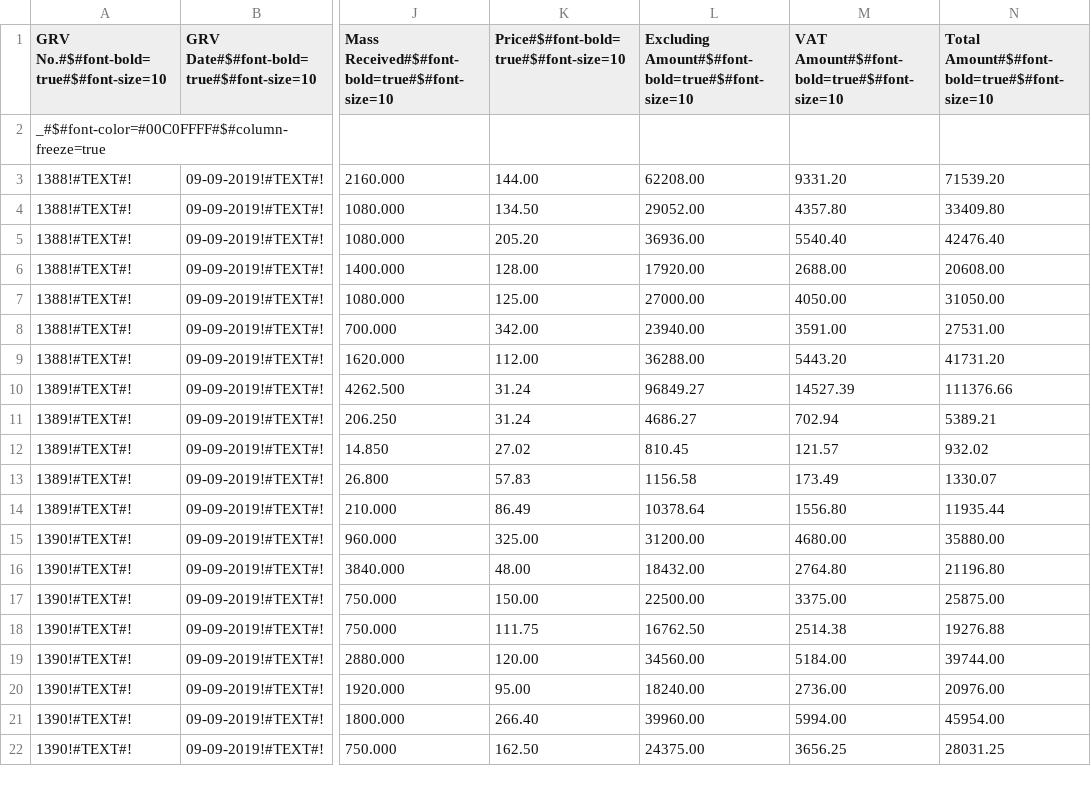
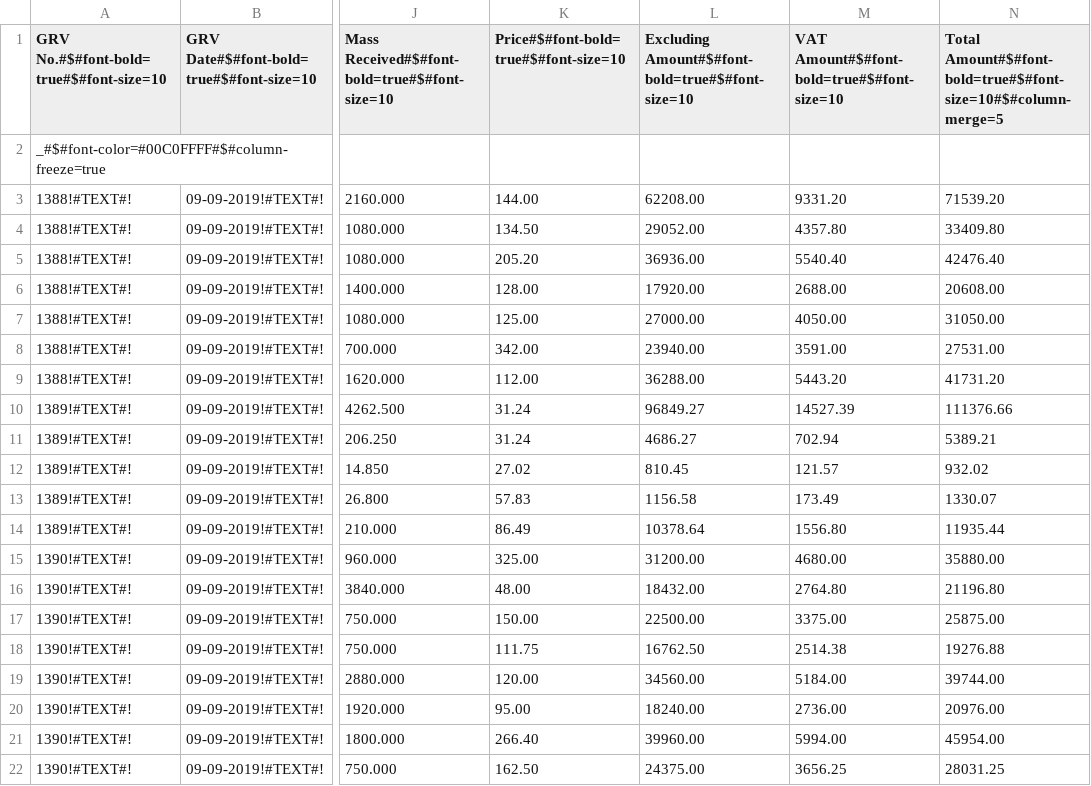
Before and after one commit to zaidk26/CsvToXlsx, a CSV file: CsvToXlsx/bin/Debug/Daily_GRV_Details_5596705.csv, drawn as a sheet; only a part is shown, gaps mark what is left out; the diff names each change by its address in the sheet, - before the commit and + after, or states it on an @@ line.

Commit message:
added cell merge

```diff
--- a/CsvToXlsx/bin/Debug/Daily_GRV_Details_5596705.csv
+++ b/CsvToXlsx/bin/Debug/Daily_GRV_Details_5596705.csv
-N1: Total Amount#$#font-bold=true#$#font-size=10
+N1: Total Amount#$#font-bold=true#$#font-size=10#$#column-merge=5
```
Also changed, not shown: 19 other files.
